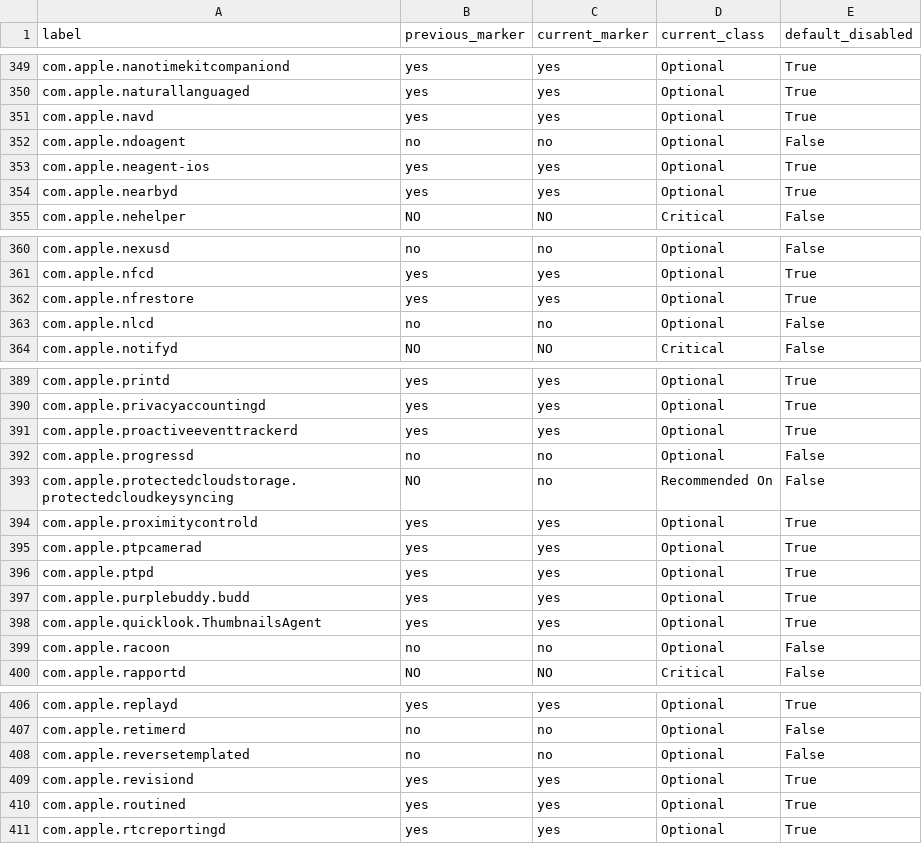
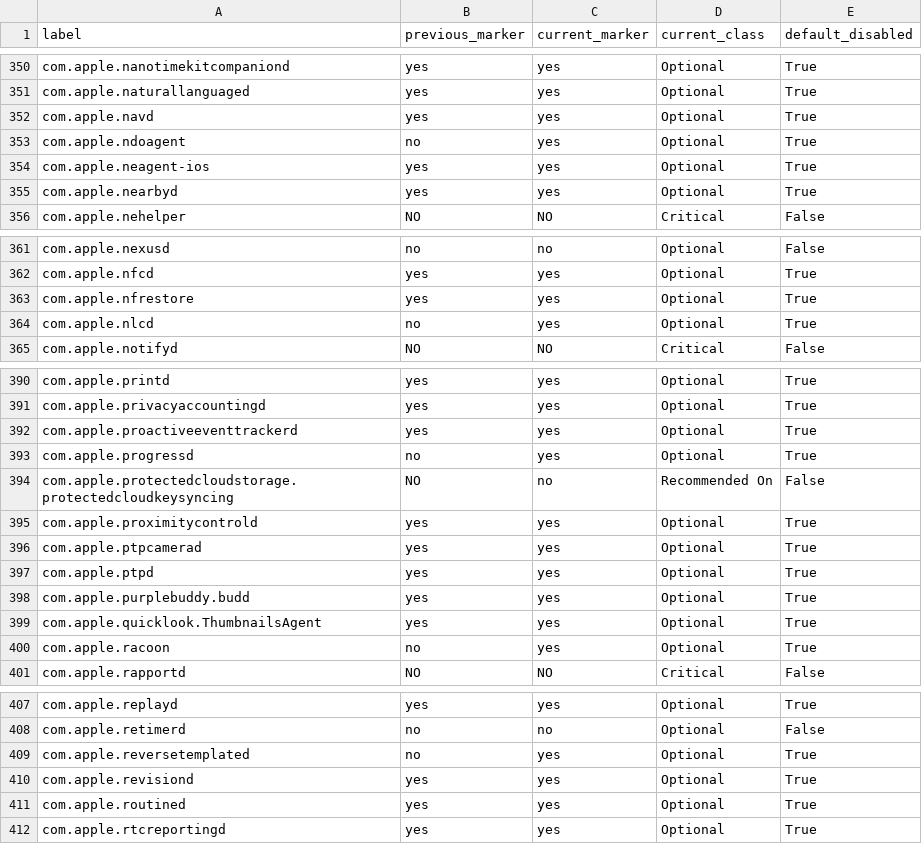
Before and after one commit to dusklinux/daemon_manager, a CSV file: audit/classification-2026-10-18.csv, drawn as a sheet; only a part is shown, gaps mark what is left out; the diff covers the shown part only.

Commit message:
Adopt reviewed optional defaults and preserve maintenance dependencies

```diff
--- a/audit/classification-2026-10-18.csv
+++ b/audit/classification-2026-10-18.csv
@@ -351,3 +352,3 @@ com.apple.naturallanguaged,yes,yes,Optional,True
 com.apple.navd,yes,yes,Optional,True
-com.apple.ndoagent,no,no,Optional,False
+com.apple.ndoagent,no,yes,Optional,True
 com.apple.neagent-ios,yes,yes,Optional,True
@@ -362,3 +363,3 @@ com.apple.nfcd,yes,yes,Optional,True
 com.apple.nfrestore,yes,yes,Optional,True
-com.apple.nlcd,no,no,Optional,False
+com.apple.nlcd,no,yes,Optional,True
 com.apple.notifyd,NO,NO,Critical,False
@@ -391,3 +392,3 @@ com.apple.privacyaccountingd,yes,yes,Optional,True
 com.apple.proactiveeventtrackerd,yes,yes,Optional,True
-com.apple.progressd,no,no,Optional,False
+com.apple.progressd,no,yes,Optional,True
 com.apple.protectedcloudstorage.protectedcloudkeysyncing,NO,no,Recommended On,False
@@ -398,3 +399,3 @@ com.apple.purplebuddy.budd,yes,yes,Optional,True
 com.apple.quicklook.ThumbnailsAgent,yes,yes,Optional,True
-com.apple.racoon,no,no,Optional,False
+com.apple.racoon,no,yes,Optional,True
 com.apple.rapportd,NO,NO,Critical,False
@@ -407,3 +408,3 @@ com.apple.replayd,yes,yes,Optional,True
 com.apple.retimerd,no,no,Optional,False
-com.apple.reversetemplated,no,no,Optional,False
+com.apple.reversetemplated,no,yes,Optional,True
 com.apple.revisiond,yes,yes,Optional,True
```
Also changed, not shown: 1 added row and 38 edited cells elsewhere in this file, 7 other files.
